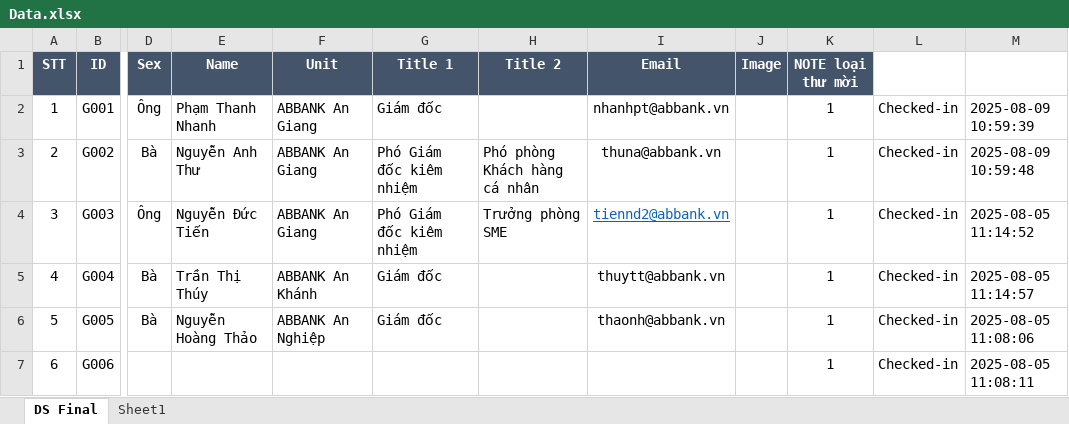
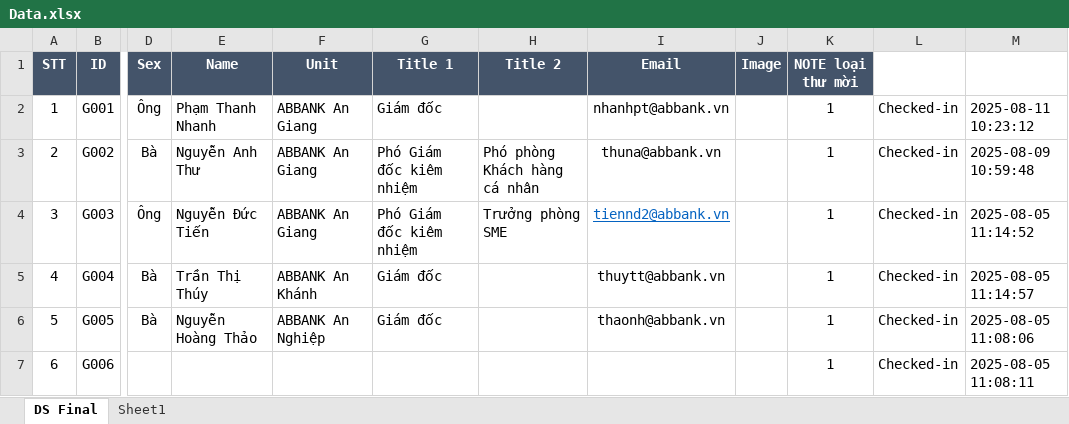
Before and after one commit to binhson1/ABBank_07_2025, an Excel workbook: Data/Data.xlsx, sheet DS Final, drawn as a sheet; only a part is shown, gaps mark what is left out; values as stored, in another font and other column widths than the file's, no borders; the diff names each change by its address in the sheet, - before the commit and + after, or states it on an @@ line.

```diff
--- a/Data/Data.xlsx (sheet DS Final)
+++ b/Data/Data.xlsx (sheet DS Final)
-M2: 2025-08-09 10:59:39
+M2: 2025-08-11 10:23:12
```
Also changed, not shown: 9 other files.
